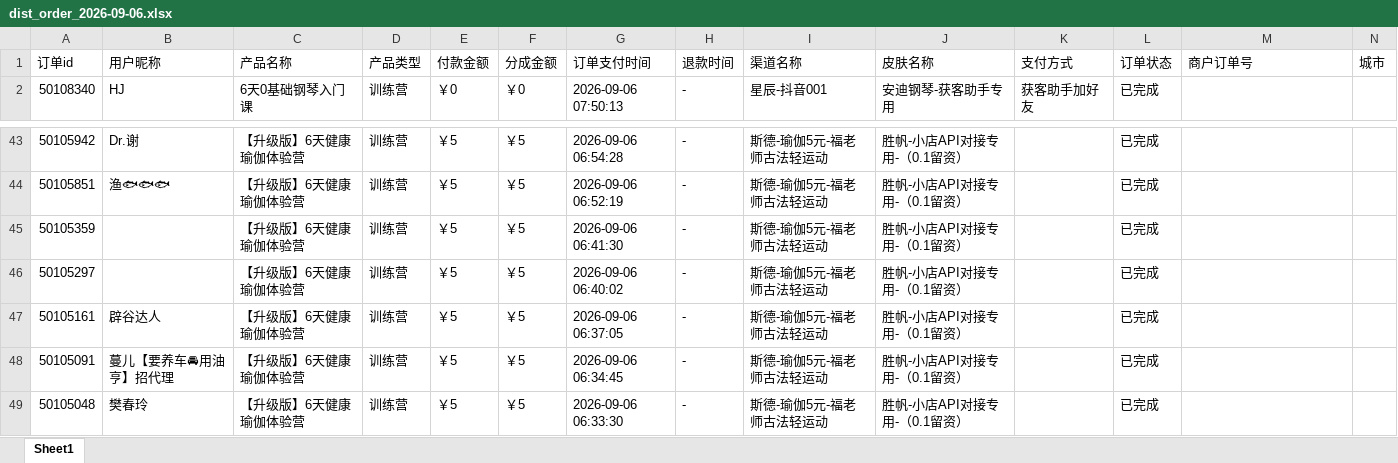
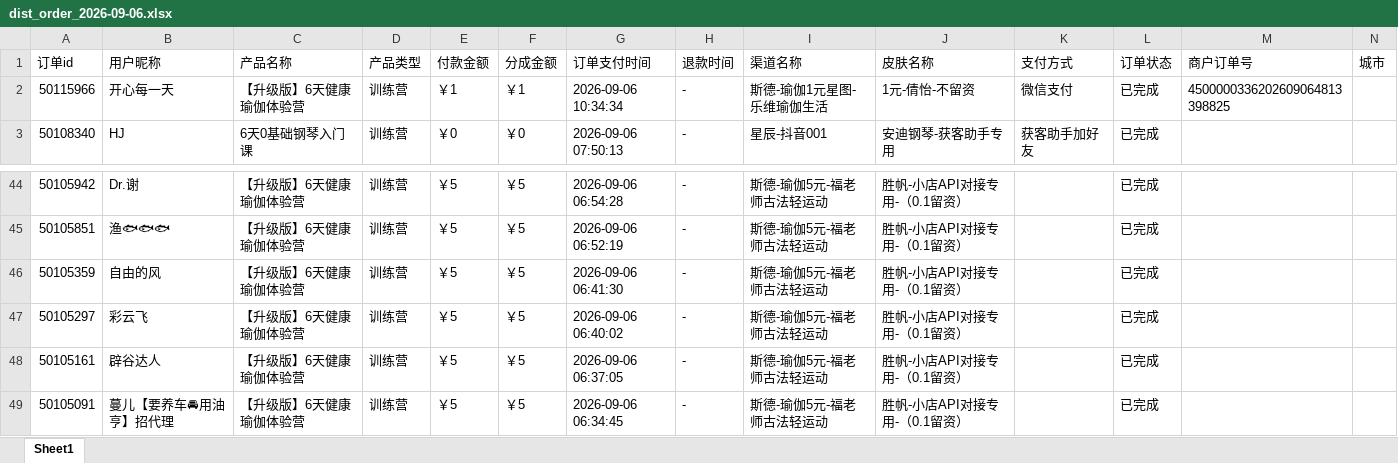
Before and after one commit to JNC121314/jianzhi-dashboard, an Excel workbook: data/exports/视频号/dist_order_2026-09-06.xlsx, sheet Sheet1, drawn as a sheet; only a part is shown, gaps mark what is left out; the shorter side is filled out with more unchanged rows; values as stored, in another font and other column widths than the file's, no borders; addresses are those after the commit; the diff names each change by its address in the sheet, - before the commit and + after, or states it on an @@ line.

```diff
--- a/data/exports/视频号/dist_order_2026-09-06.xlsx (sheet Sheet1)
+++ b/data/exports/视频号/dist_order_2026-09-06.xlsx (sheet Sheet1)
+row 2: 50115966 | 开心每一天 | 【升级版】6天健康瑜伽体验营 | 训练营 | ￥1 | ￥1 | 2026-09-06 10:34:34 | - | 斯德-瑜伽1元星图-乐维瑜伽生活 | 1元-倩怡-不留资 | 微信支付 | 已完成 | 4500000336202609064813398825
-B46 (用户昵称): (empty)
+B46 (用户昵称): 自由的风
-B47 (用户昵称): (empty)
+B47 (用户昵称): 彩云飞
```
Also changed, not shown: data/exports/严总/dist_order_2026-09-06.xlsx, data/exports/毛毛矩阵/dist_order_2026-09-06.xlsx, 7 other files.
